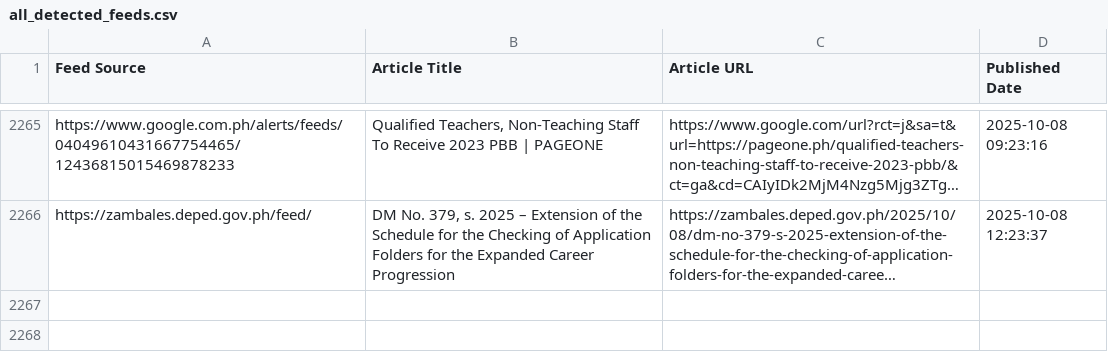
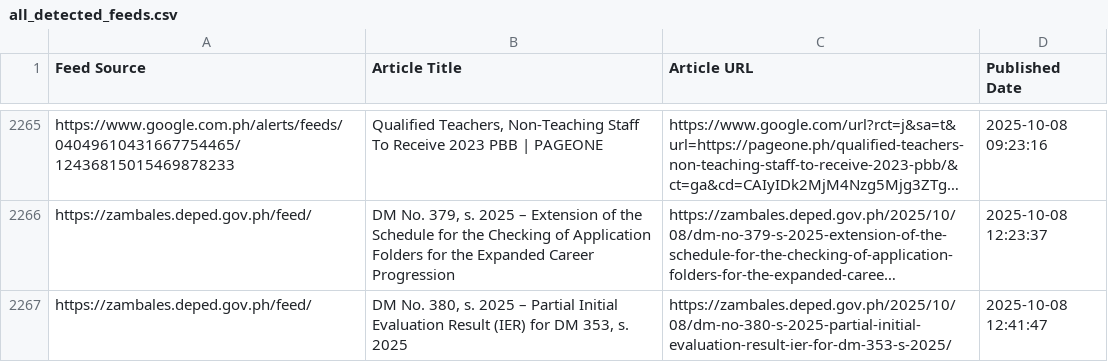
Before and after one commit to mabagarlene/bettermark, a CSV file: all_detected_feeds.csv, drawn as a sheet; only a part is shown, gaps mark what is left out; long unchanged cells end in …; the diff names each change by its address in the sheet, - before the commit and + after, or states it on an @@ line.

Commit message:
Update feed data - 2025-10-08 12:45:50 UTC

```diff
--- a/all_detected_feeds.csv
+++ b/all_detected_feeds.csv
+row 2267: https://zambales.deped.gov.ph/feed/ | DM No. 380, s. 2025 – Partial Initial Evaluation Result (IER) for DM 353, s. 2025 | https://zambales.deped.gov.ph/2025/10/08/dm-no-380-s-2025-partial-initial-evaluation-result-ier-for-dm-353-s-2025/ | 2025-10-08 12:41:47
```
